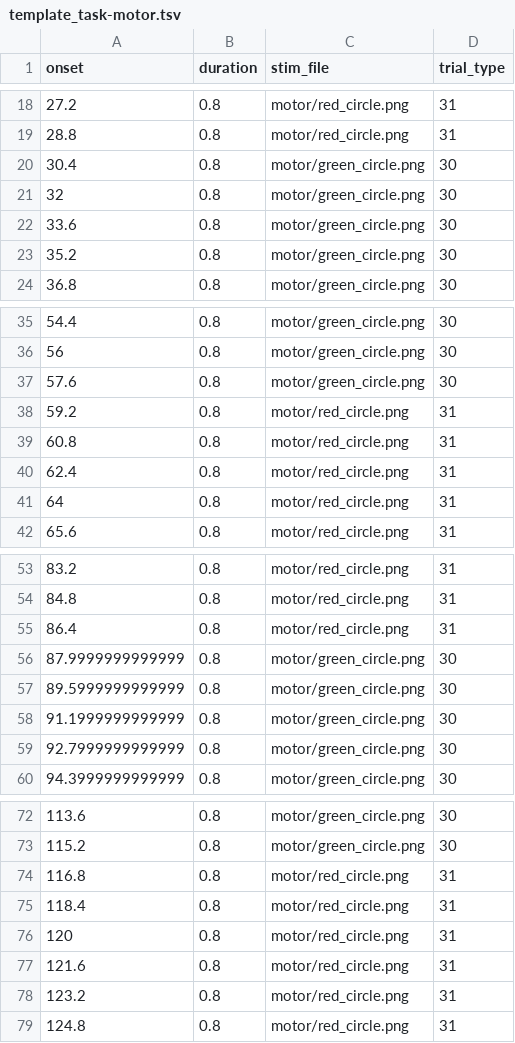
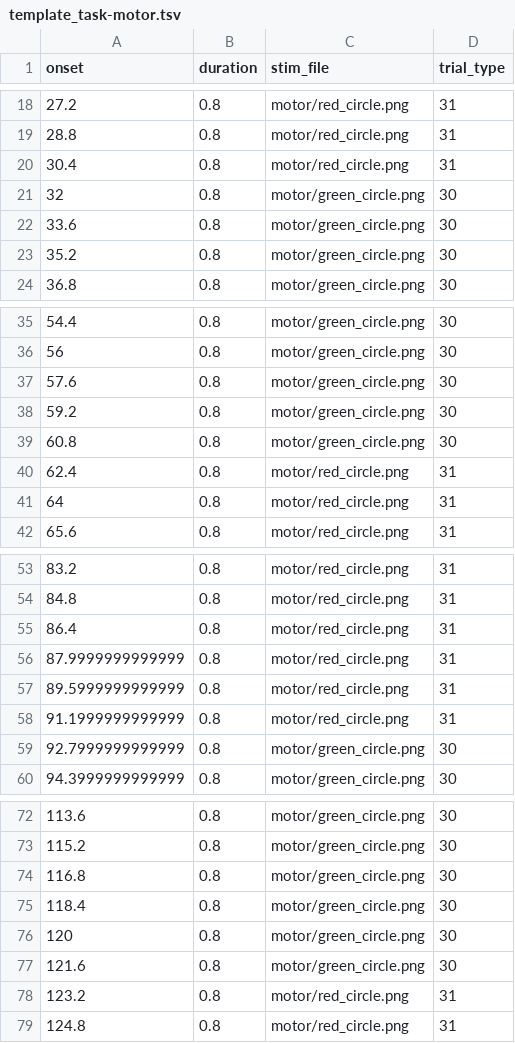
Before and after one commit to gpiantoni/tasks_in_OR, a TSV file: qttasks/images/template_task-motor.tsv, drawn as a sheet; only a part is shown, gaps mark what is left out; the diff covers the shown part only.

```diff
--- a/qttasks/images/template_task-motor.tsv
+++ b/qttasks/images/template_task-motor.tsv
@@ -19,3 +19,3 @@ onset	duration	stim_file	trial_type
 28.8	0.8	motor/red_circle.png	31
-30.4	0.8	motor/green_circle.png	30
+30.4	0.8	motor/red_circle.png	31
 32	0.8	motor/green_circle.png	30
@@ -37,4 +37,4 @@ onset	duration	stim_file	trial_type
 57.6	0.8	motor/green_circle.png	30
-59.2	0.8	motor/red_circle.png	31
-60.8	0.8	motor/red_circle.png	31
+59.2	0.8	motor/green_circle.png	30
+60.8	0.8	motor/green_circle.png	30
 62.4	0.8	motor/red_circle.png	31
@@ -55,5 +55,5 @@ onset	duration	stim_file	trial_type
 86.4	0.8	motor/red_circle.png	31
-87.9999999999999	0.8	motor/green_circle.png	30
-89.5999999999999	0.8	motor/green_circle.png	30
-91.1999999999999	0.8	motor/green_circle.png	30
+87.9999999999999	0.8	motor/red_circle.png	31
+89.5999999999999	0.8	motor/red_circle.png	31
+91.1999999999999	0.8	motor/red_circle.png	31
 92.7999999999999	0.8	motor/green_circle.png	30
@@ -73,6 +73,6 @@ onset	duration	stim_file	trial_type
 115.2	0.8	motor/green_circle.png	30
-116.8	0.8	motor/red_circle.png	31
-118.4	0.8	motor/red_circle.png	31
-120	0.8	motor/red_circle.png	31
-121.6	0.8	motor/red_circle.png	31
+116.8	0.8	motor/green_circle.png	30
+118.4	0.8	motor/green_circle.png	30
+120	0.8	motor/green_circle.png	30
+121.6	0.8	motor/green_circle.png	30
 123.2	0.8	motor/red_circle.png	31
```
Also changed, not shown: 5 removed rows and 70 edited cells elsewhere in this file.
